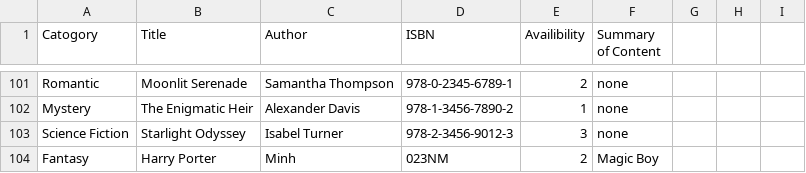
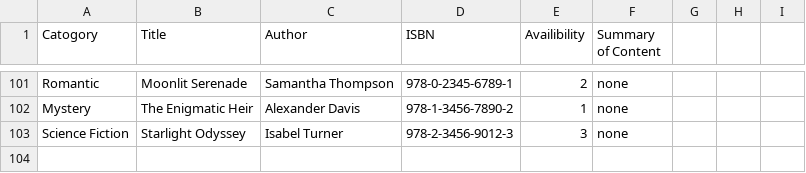
Before and after one commit to CKMPeter/final_OOP, a CSV file: finalProject_OOP/csv file/book_info.csv, drawn as a sheet; only a part is shown, gaps mark what is left out.

```diff
--- a/finalProject_OOP/csv file/book_info.csv
+++ b/finalProject_OOP/csv file/book_info.csv
@@ -103,2 +103 @@ Mystery,The Enigmatic Heir,Alexander Davis,978-1-3456-7890-2,1,none,
 Science Fiction,Starlight Odyssey,Isabel Turner,978-2-3456-9012-3,3,none,
-Fantasy,Harry Porter,Minh,023NM,2,Magic Boy,
```
Also changed, not shown: 11 other files.
